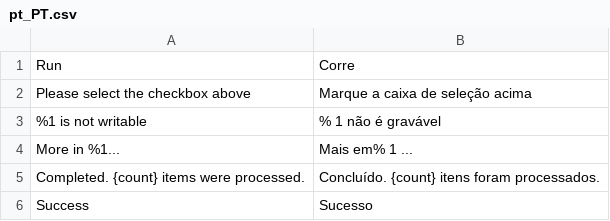
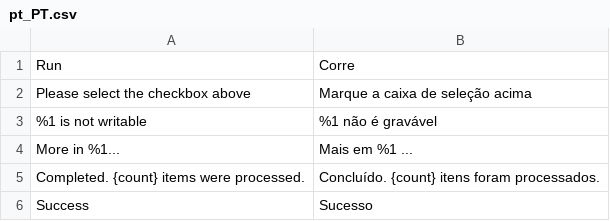
Before and after one commit to swissup/module-easycatalogimg, a CSV file: i18n/pt_PT.csv, drawn as a sheet; only a part is shown.

Commit message:
Update pt_PT.csv (POEditor.com)

```diff
--- a/i18n/pt_PT.csv
+++ b/i18n/pt_PT.csv
@@ -2,4 +2,4 @@ Run,Corre
 "Please select the checkbox above","Marque a caixa de seleção acima"
-"%1 is not writable","% 1 não é gravável"
-"More in %1...","Mais em% 1 ..."
+"%1 is not writable","%1 não é gravável"
+"More in %1...","Mais em %1 ..."
 "Completed. {count} items were processed.","Concluído. {count} itens foram processados."
```
